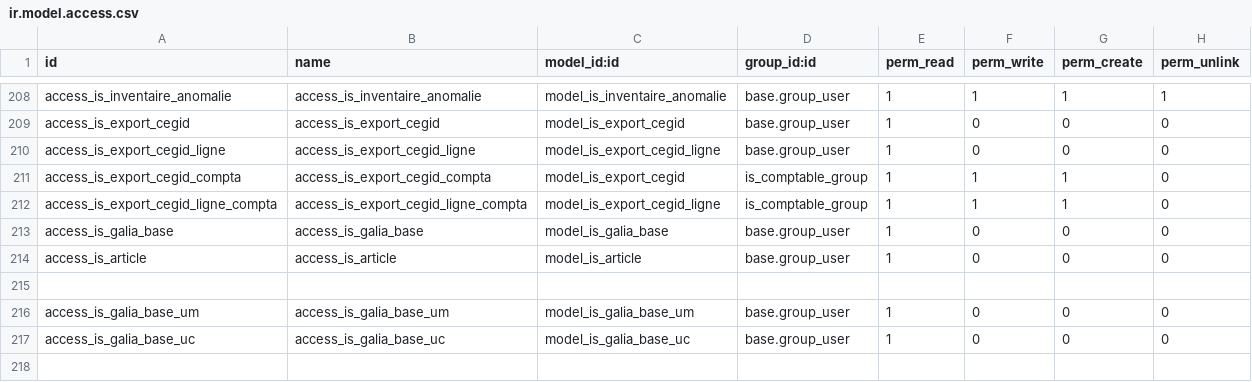
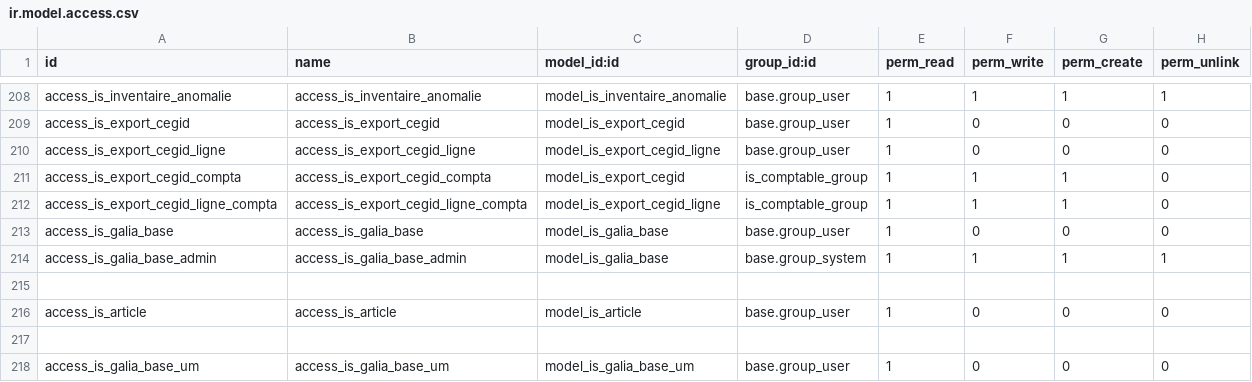
Before and after one commit to tonygalmiche/is_plastigray16, a CSV file: security/ir.model.access.csv, drawn as a sheet; only a part is shown, gaps mark what is left out; the shorter side is filled out with more unchanged rows.

```diff
--- a/security/ir.model.access.csv
+++ b/security/ir.model.access.csv
@@ -213,2 +213,4 @@ access_is_export_cegid_ligne_compta,access_is_export_cegid_ligne_compta,model_is
 access_is_galia_base,access_is_galia_base,model_is_galia_base,base.group_user,1,0,0,0
+access_is_galia_base_admin,access_is_galia_base_admin,model_is_galia_base,base.group_system,1,1,1,1
+
 access_is_article,access_is_article,model_is_article,base.group_user,1,0,0,0
```
Also changed, not shown: 6 other files.
